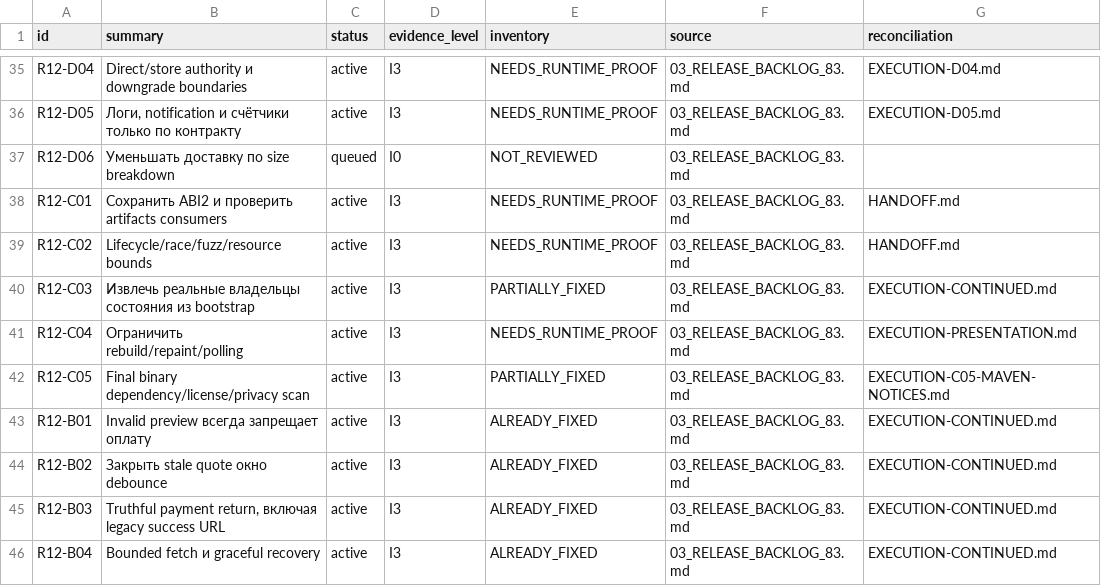
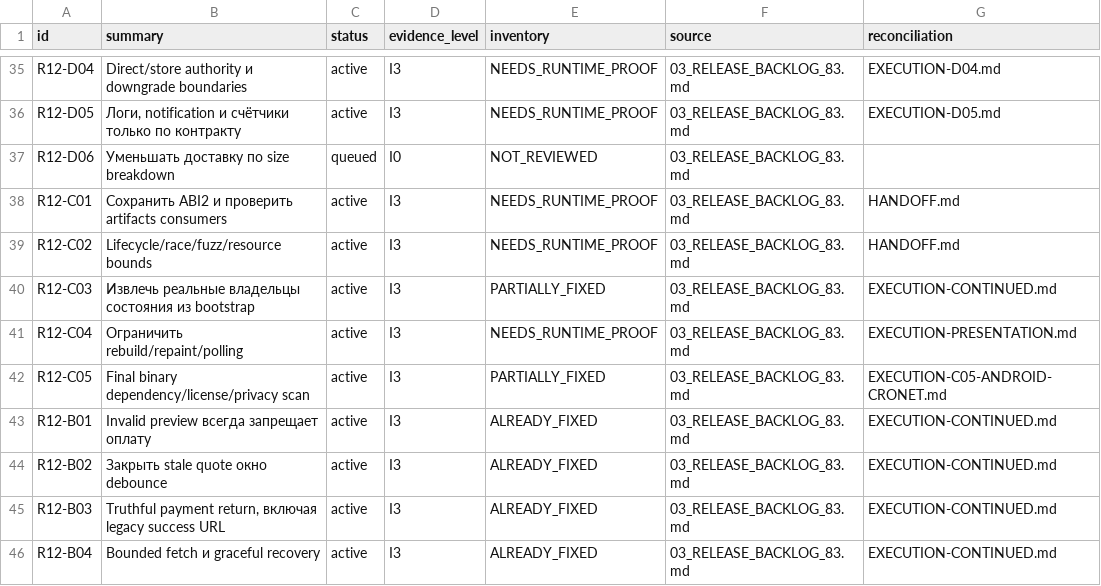
Before and after one commit to Kiwunaka/portal, a CSV file: docs/developer/work-orders/2026-09-05--consolidated-release-and-post12/R12-REGISTER.csv, drawn as a sheet; only a part is shown, gaps mark what is left out.

Commit message:
docs: retain Android Cronet graph and package evidence

```diff
--- a/docs/developer/work-orders/2026-09-05--consolidated-release-and-post12/R12-REGISTER.csv
+++ b/docs/developer/work-orders/2026-09-05--consolidated-release-and-post12/R12-REGISTER.csv
@@ -41,3 +41,3 @@ R12-C03,Извлечь реальные владельцы состояния и
 R12-C04,Ограничить rebuild/repaint/polling,active,I3,NEEDS_RUNTIME_PROOF,03_RELEASE_BACKLOG_83.md,EXECUTION-PRESENTATION.md
-R12-C05,Final binary dependency/license/privacy scan,active,I3,PARTIALLY_FIXED,03_RELEASE_BACKLOG_83.md,EXECUTION-C05-MAVEN-NOTICES.md
+R12-C05,Final binary dependency/license/privacy scan,active,I3,PARTIALLY_FIXED,03_RELEASE_BACKLOG_83.md,EXECUTION-C05-ANDROID-CRONET.md
 R12-B01,Invalid preview всегда запрещает оплату,active,I3,ALREADY_FIXED,03_RELEASE_BACKLOG_83.md,EXECUTION-CONTINUED.md
```
Also changed, not shown: 2 other files.
